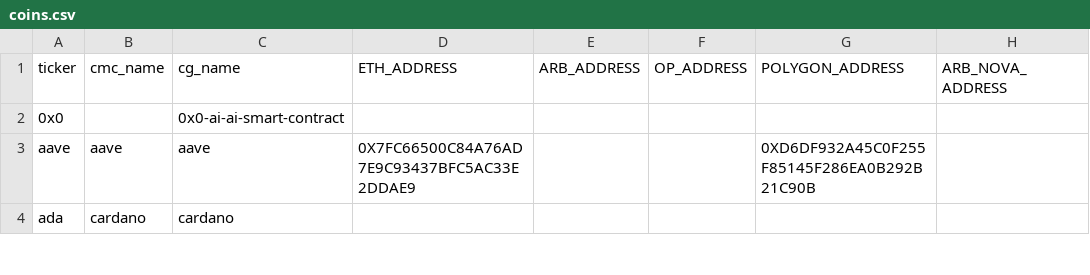
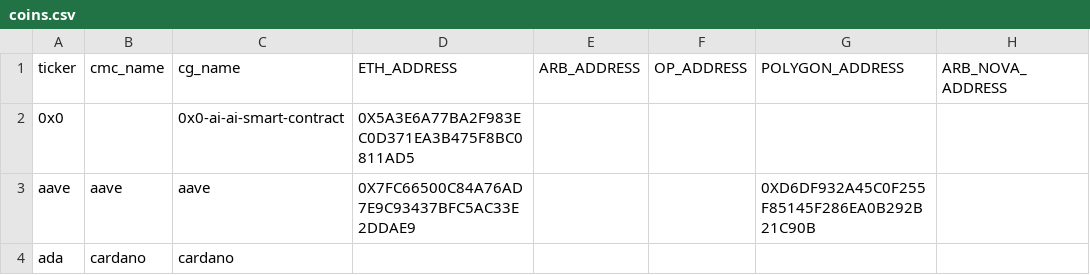
Before and after one commit to PrimalFinance/ArbitrageFinderV3, a CSV file: Oracle/coins.csv, drawn as a sheet; only a part is shown; the diff covers the shown part only; the diff names each change by its address in the sheet, - before the commit and + after, or states it on an @@ line.

Commit message:
Added more addresses in csv file.

```diff
--- a/Oracle/coins.csv
+++ b/Oracle/coins.csv
-D2 (ETH_ADDRESS): (empty)
+D2 (ETH_ADDRESS): 0X5A3E6A77BA2F983EC0D371EA3B475F8BC0811AD5
```
Also changed, not shown: 14 added rows and 2 edited cells elsewhere in this file, 5 other files.
